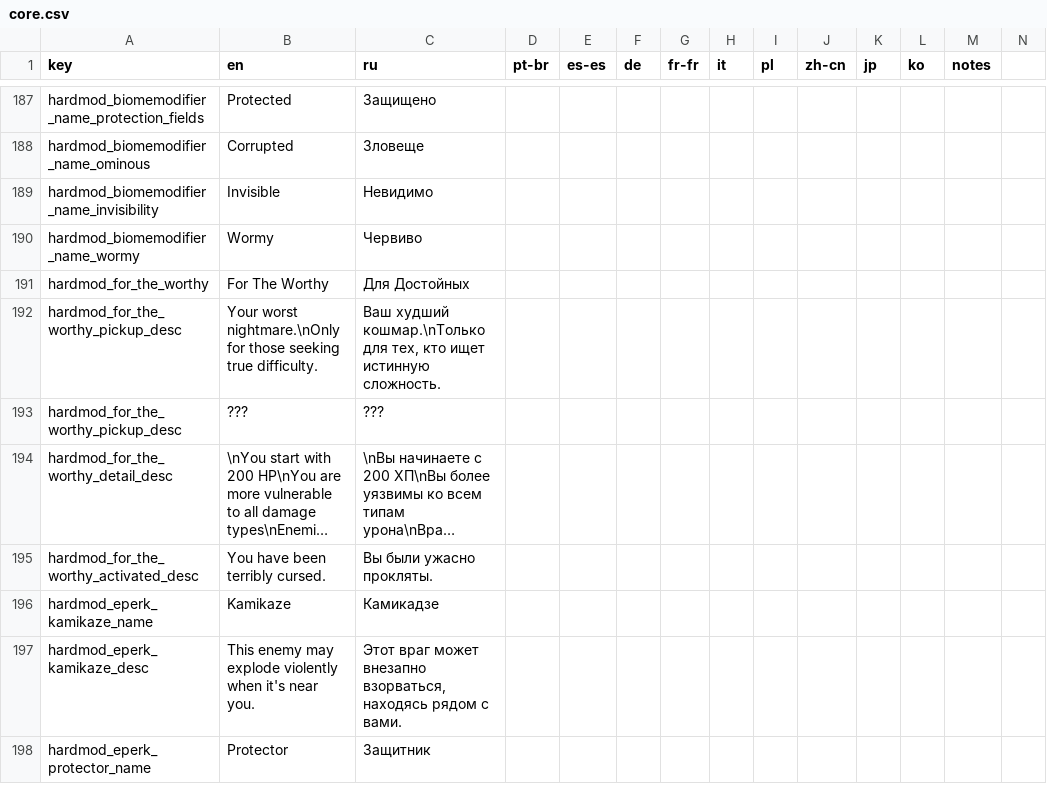
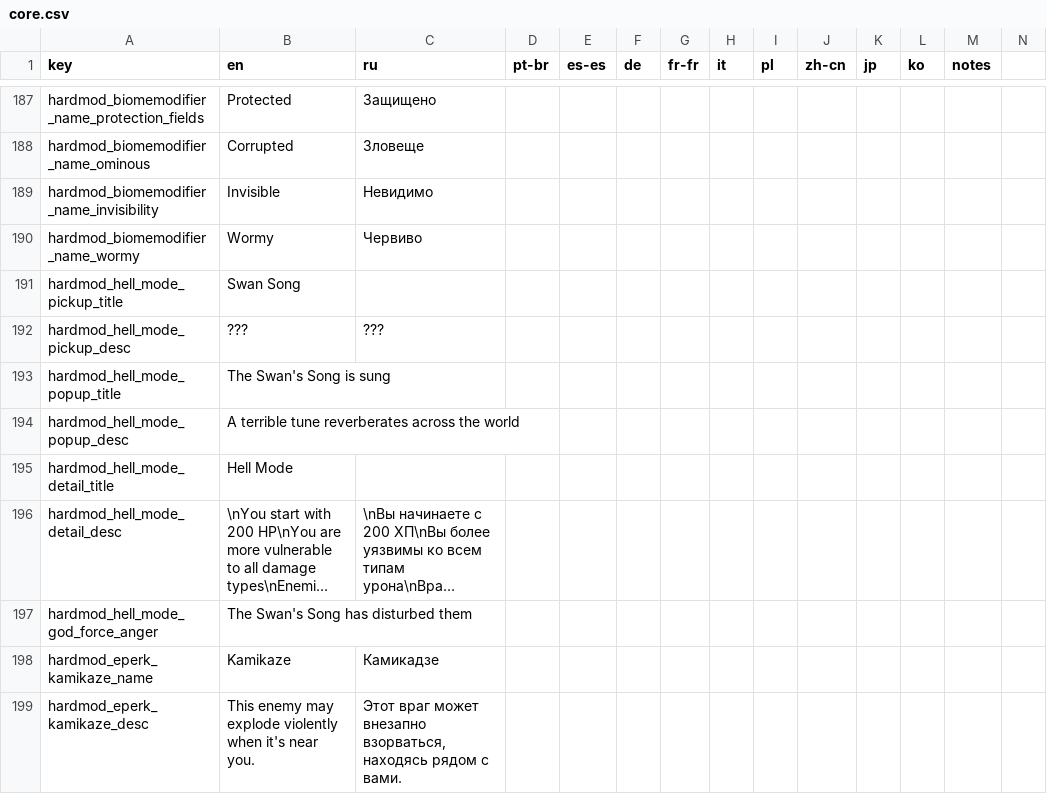
Before and after one commit to Conga0/noita.hardmod, a CSV file: files/translations/core.csv, drawn as a sheet; only a part is shown, gaps mark what is left out; the shorter side is filled out with more unchanged rows; long unchanged cells end in …; removed rows and columns are numbered as before the commit, all else as after; rows hold the shown columns only; the diff names each change by its address in the sheet, - before the commit and + after, or states it on an @@ line.

```diff
--- a/files/translations/core.csv
+++ b/files/translations/core.csv
-row 191: hardmod_for_the_worthy | For The Worthy | Для Достойных
-row 192: hardmod_for_the_worthy_pickup_desc | Your worst nightmare.\nOnly for those seeking true difficulty. | Ваш худший кошмар.\nТолько для тех, кто ищет истинную сложность.
+row 191: hardmod_hell_mode_pickup_title | Swan Song
-A192 (key): hardmod_for_the_worthy_pickup_desc
+A192 (key): hardmod_hell_mode_pickup_desc
+row 193: hardmod_hell_mode_popup_title | The Swan's Song is sung
+row 194: hardmod_hell_mode_popup_desc | A terrible tune reverberates across the world
+row 195: hardmod_hell_mode_detail_title | Hell Mode
-A196 (key): hardmod_for_the_worthy_detail_desc
+A196 (key): hardmod_hell_mode_detail_desc
-row 195: hardmod_for_the_worthy_activated_desc | You have been terribly cursed. | Вы были ужасно прокляты.
+row 197: hardmod_hell_mode_god_force_anger | The Swan's Song has disturbed them
```
Also changed, not shown: 12 other files.
